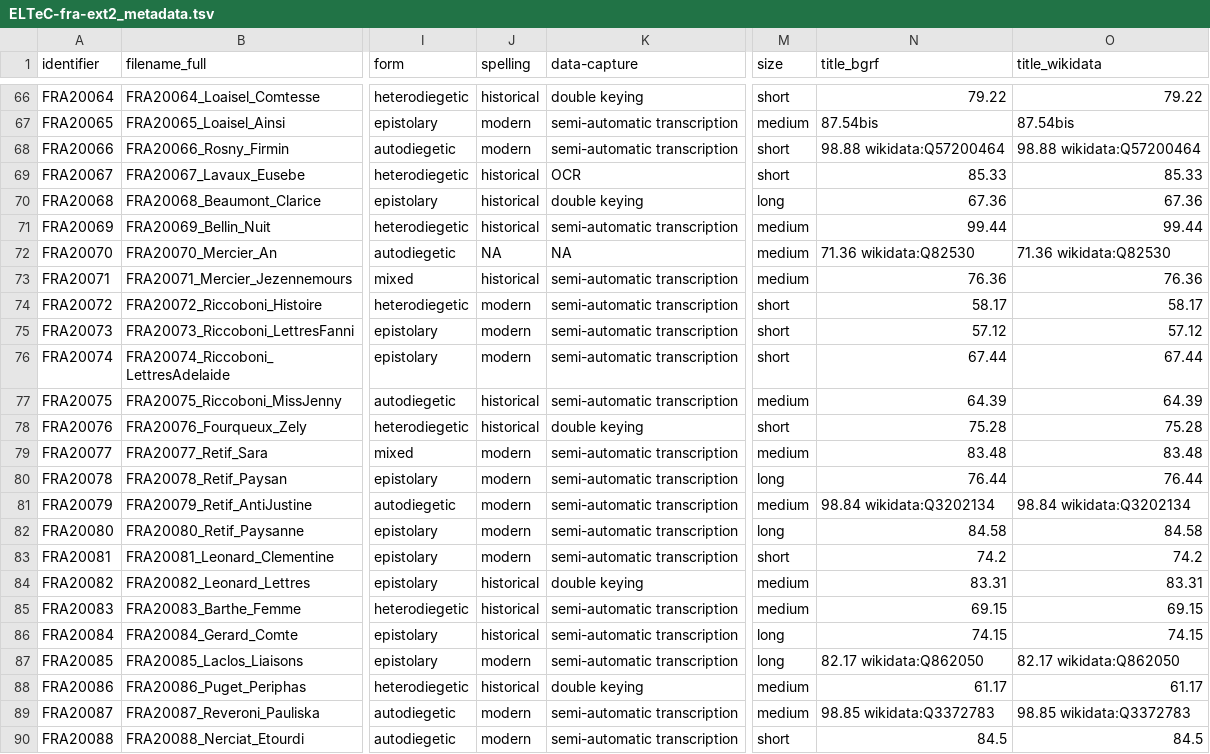
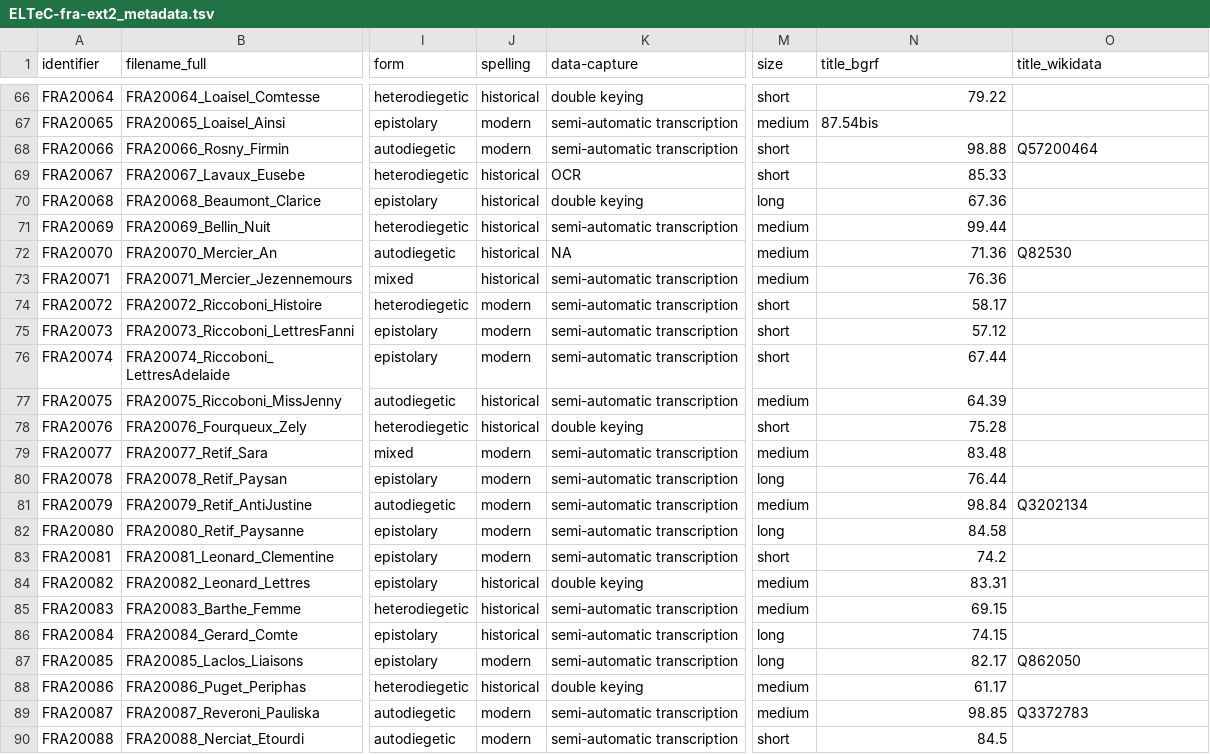
Before and after one commit to delb-xml/test-corpus-ELTeC-fra-ext2, a TSV file: ELTeC-fra-ext2_metadata.tsv, drawn as a sheet; only a part is shown, gaps mark what is left out; the diff covers the shown part only; the diff names each change by its address in the sheet, - before the commit and + after, or states it on an @@ line.

```diff
--- a/ELTeC-fra-ext2_metadata.tsv
+++ b/ELTeC-fra-ext2_metadata.tsv
-O66 (title_wikidata): 79.22
+O66 (title_wikidata): (empty)
-O67 (title_wikidata): 87.54bis
+O67 (title_wikidata): (empty)
-N68 (title_bgrf): 98.88 wikidata:Q57200464
+N68 (title_bgrf): 98.88
-O68 (title_wikidata): 98.88 wikidata:Q57200464
+O68 (title_wikidata): Q57200464
-O69 (title_wikidata): 85.33
+O69 (title_wikidata): (empty)
-O70 (title_wikidata): 67.36
+O70 (title_wikidata): (empty)
-O71 (title_wikidata): 99.44
+O71 (title_wikidata): (empty)
-J72 (spelling): NA
+J72 (spelling): historical
-N72 (title_bgrf): 71.36 wikidata:Q82530
+N72 (title_bgrf): 71.36
-O72 (title_wikidata): 71.36 wikidata:Q82530
+O72 (title_wikidata): Q82530
-O73 (title_wikidata): 76.36
+O73 (title_wikidata): (empty)
-O74 (title_wikidata): 58.17
+O74 (title_wikidata): (empty)
-O75 (title_wikidata): 57.12
+O75 (title_wikidata): (empty)
-O76 (title_wikidata): 67.44
+O76 (title_wikidata): (empty)
-O77 (title_wikidata): 64.39
+O77 (title_wikidata): (empty)
-O78 (title_wikidata): 75.28
+O78 (title_wikidata): (empty)
-O79 (title_wikidata): 83.48
+O79 (title_wikidata): (empty)
-O80 (title_wikidata): 76.44
+O80 (title_wikidata): (empty)
-N81 (title_bgrf): 98.84 wikidata:Q3202134
+N81 (title_bgrf): 98.84
-O81 (title_wikidata): 98.84 wikidata:Q3202134
+O81 (title_wikidata): Q3202134
-O82 (title_wikidata): 84.58
+O82 (title_wikidata): (empty)
-O83 (title_wikidata): 74.2
+O83 (title_wikidata): (empty)
-O84 (title_wikidata): 83.31
+O84 (title_wikidata): (empty)
-O85 (title_wikidata): 69.15
+O85 (title_wikidata): (empty)
-O86 (title_wikidata): 74.15
+O86 (title_wikidata): (empty)
-N87 (title_bgrf): 82.17 wikidata:Q862050
+N87 (title_bgrf): 82.17
-O87 (title_wikidata): 82.17 wikidata:Q862050
+O87 (title_wikidata): Q862050
-O88 (title_wikidata): 61.17
+O88 (title_wikidata): (empty)
-N89 (title_bgrf): 98.85 wikidata:Q3372783
+N89 (title_bgrf): 98.85
-O89 (title_wikidata): 98.85 wikidata:Q3372783
+O89 (title_wikidata): Q3372783
-O90 (title_wikidata): 84.5
+O90 (title_wikidata): (empty)
```
Also changed, not shown: 81 edited cells elsewhere in this file.
